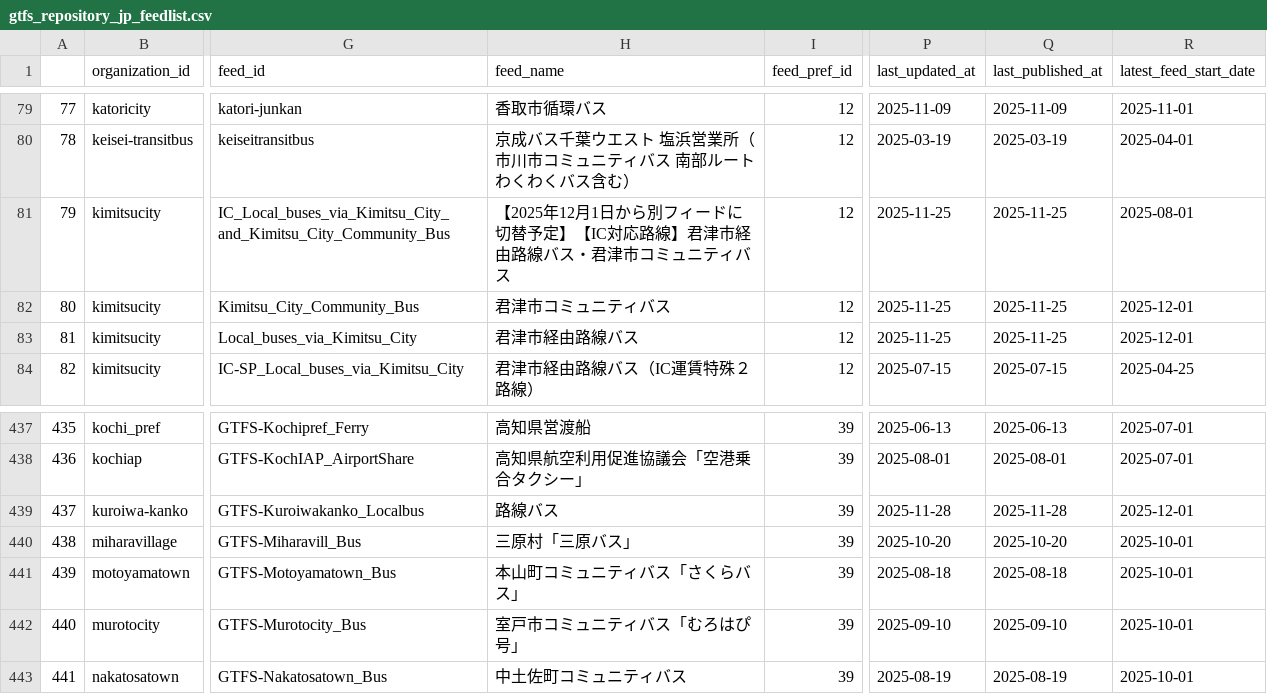
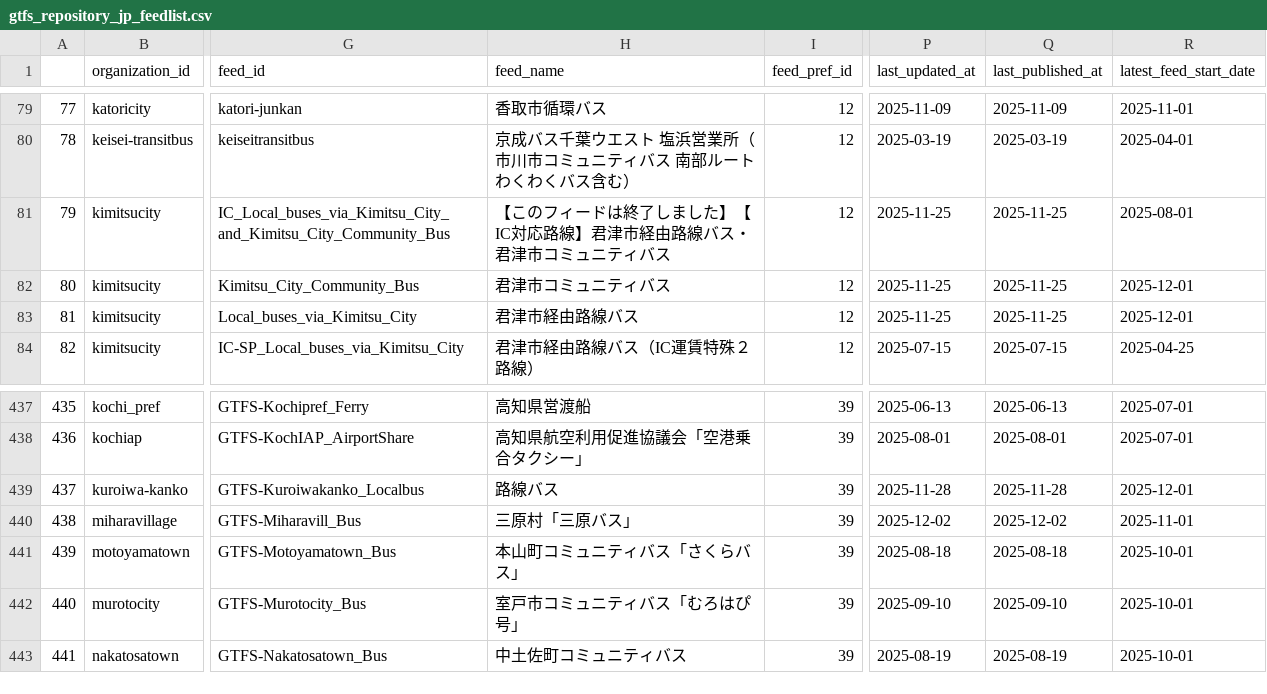
Before and after one commit to tshimada291/gtfs_repository_jp_feedcheck, a CSV file: gtfs_repository_jp_feedlist.csv, drawn as a sheet; only a part is shown, gaps mark what is left out; the diff covers the shown part only; the diff names each change by its address in the sheet, - before the commit and + after, or states it on an @@ line.

```diff
--- a/gtfs_repository_jp_feedlist.csv
+++ b/gtfs_repository_jp_feedlist.csv
-H81 (feed_name): 【2025年12月1日から別フィードに切替予定】【IC対…
+H81 (feed_name): 【このフィードは終了しました】【IC対…
-P440 (last_updated_at): 2025-10-20
+P440 (last_updated_at): 2025-12-02
-Q440 (last_published_at): 2025-10-20
+Q440 (last_published_at): 2025-12-02
-R440 (latest_feed_start_date): 2025-10-01
+R440 (latest_feed_start_date): 2025-11-01
```
Also changed, not shown: 40 edited cells elsewhere in this file, 1 other file.
